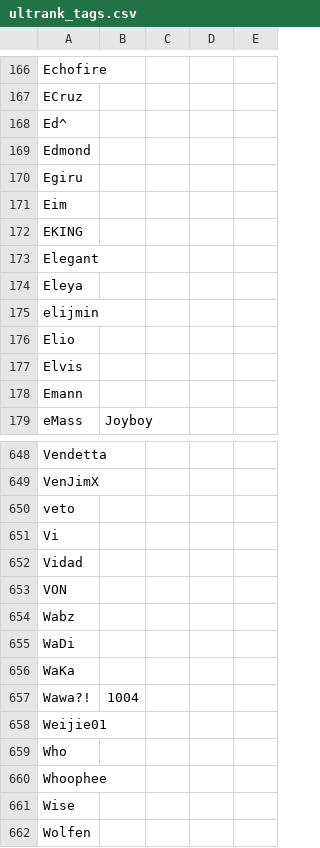
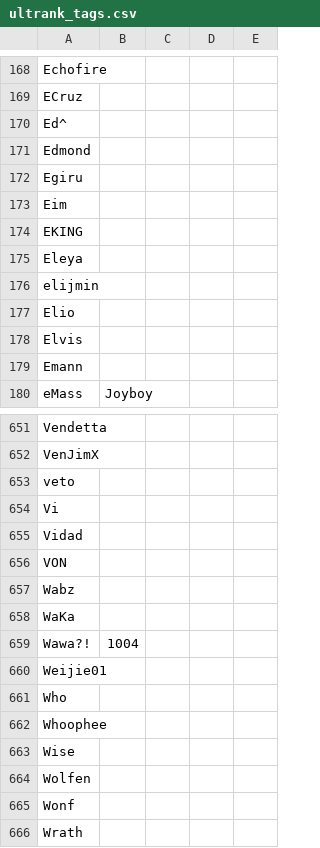
Before and after one commit to kenniky/ultrank-scoring, a CSV file: ultrank_tags.csv, drawn as a sheet; only a part is shown, gaps mark what is left out; the shorter side is filled out with more unchanged rows; removed rows and columns are numbered as before the commit, all else as after; the diff covers the shown part only; the diff names each change by its address in the sheet, - before the commit and + after, or states it on an @@ line.

```diff
--- a/ultrank_tags.csv
+++ b/ultrank_tags.csv
-row 173: Elegant
-row 655: WaDi
```
Also changed, not shown: 5 added rows elsewhere in this file, ultrank_players.csv, 1 other file.
